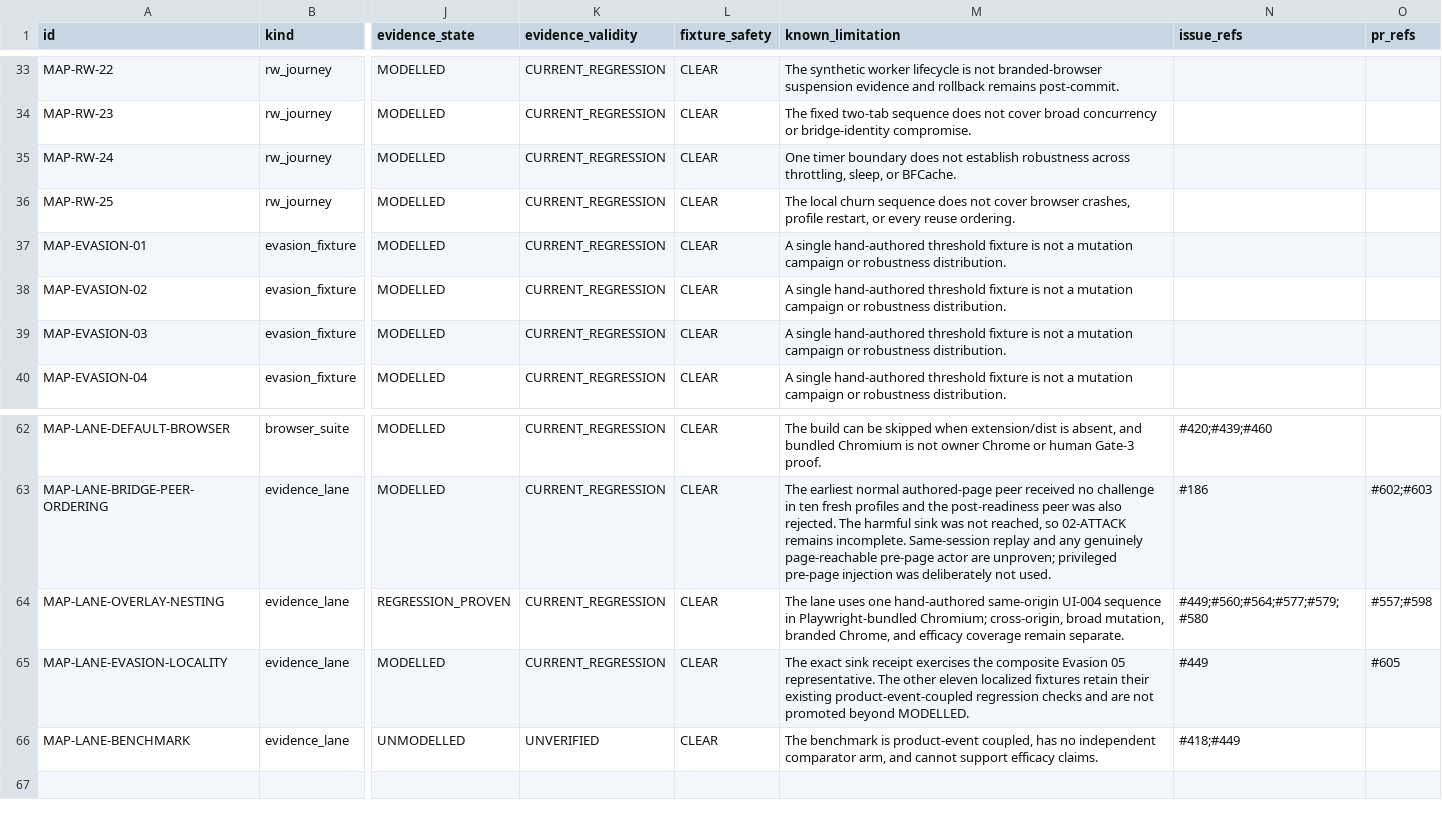
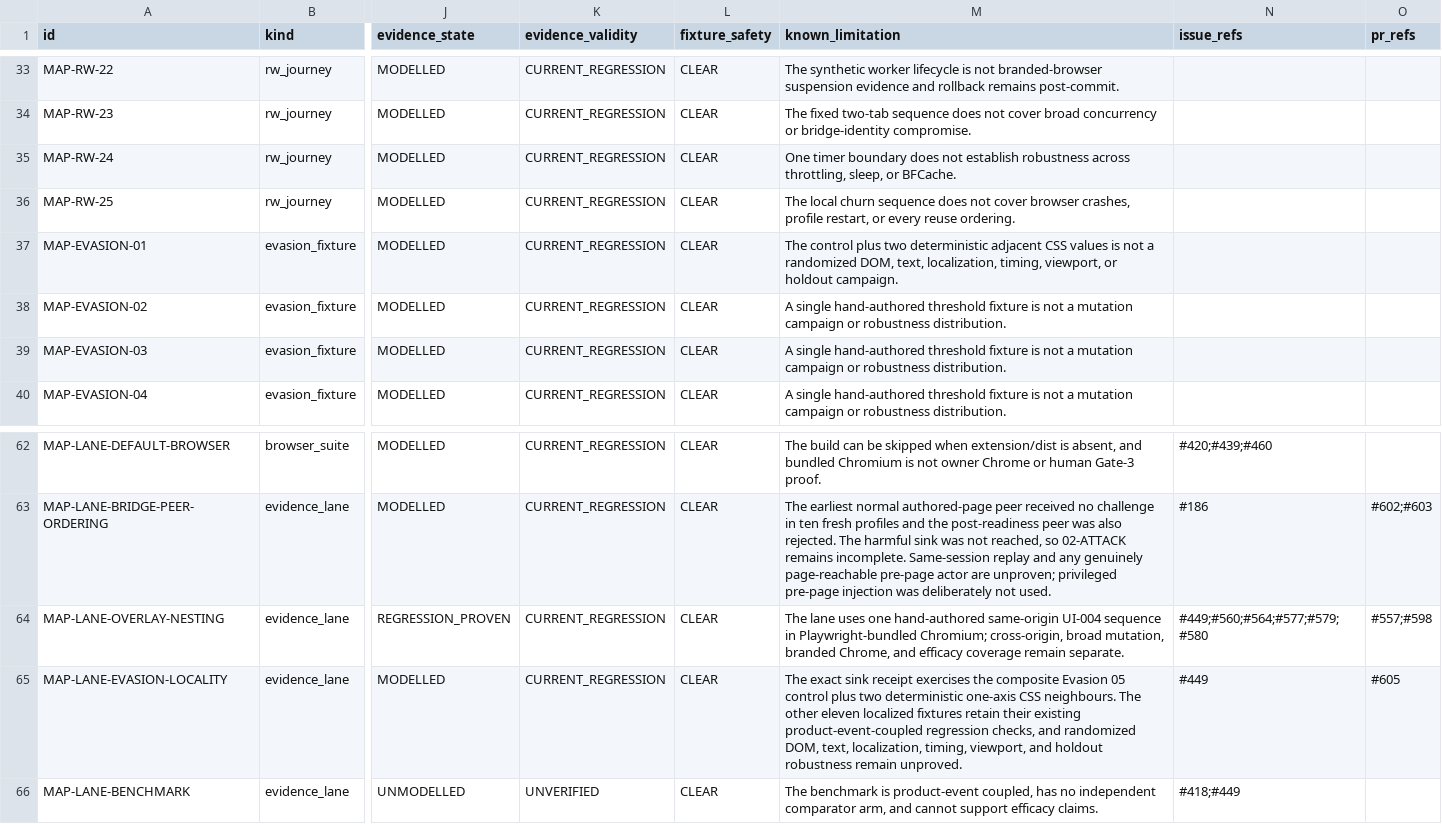
Before and after one commit to Chris0Jeky/NavSentinel, a CSV file: docs/security-program/generated/existing-evidence.csv, drawn as a sheet; only a part is shown, gaps mark what is left out; the diff names each change by its address in the sheet, - before the commit and + after, or states it on an @@ line.

Commit message:
docs: record adjacent evasion mutations

```diff
--- a/docs/security-program/generated/existing-evidence.csv
+++ b/docs/security-program/generated/existing-evidence.csv
-M37 (known_limitation): A single hand-authored threshold fixture is not a mutation campaign or robustness distribution.
+M37 (known_limitation): The control plus two deterministic adjacent CSS values is not a randomized DOM, text, localization, timing, viewport, or holdout campaign.
-M65 (known_limitation): …Evasion 05 representative. The other eleven localized fixtures retain their existing product-event-coupled regression checks and are not promoted beyond MODELLED.
+M65 (known_limitation): …Evasion 05 control plus two deterministic one-axis CSS neighbours. The other eleven localized fixtures retain their existing product-event-coupled regression checks, and randomized DOM, text, localization, timing, viewport, and holdout robustness remain unproved.
```
Also changed, not shown: 4 other files.
